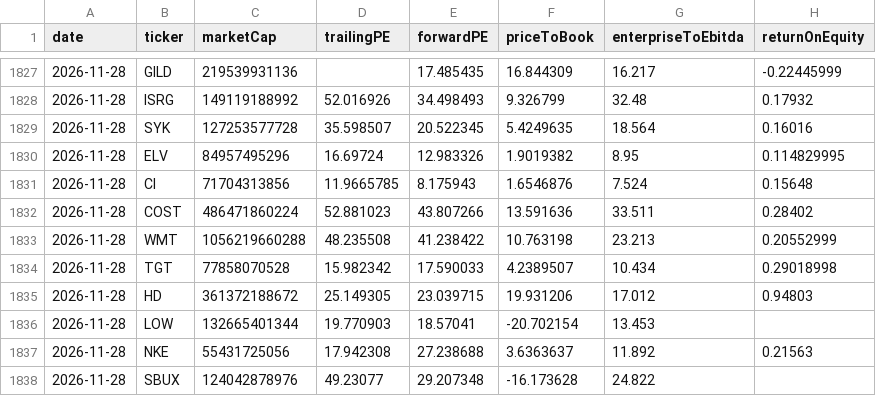
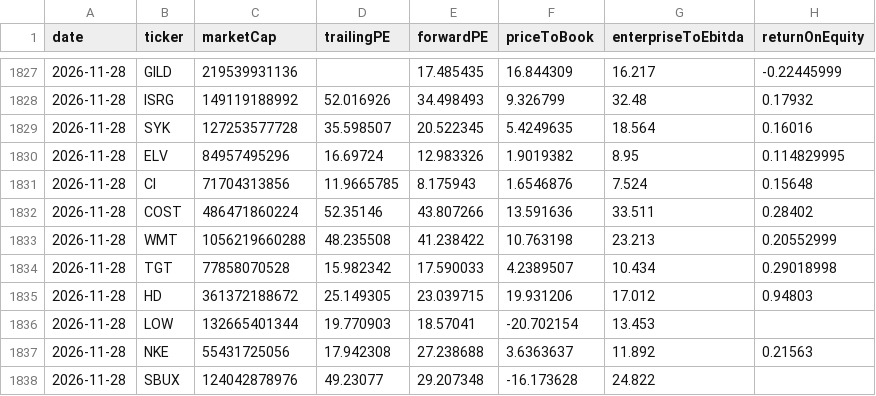
Before and after one commit to menmenc81/marketpulse, a CSV file: fundamentals/2026-11.csv, drawn as a sheet; only a part is shown, gaps mark what is left out; the diff covers the shown part only; the diff names each change by its address in the sheet, - before the commit and + after, or states it on an @@ line.

```diff
--- a/fundamentals/2026-11.csv
+++ b/fundamentals/2026-11.csv
-D1832 (trailingPE): 52.881023
+D1832 (trailingPE): 52.35146
```
Also changed, not shown: 28 edited cells elsewhere in this file, 2 other files.
